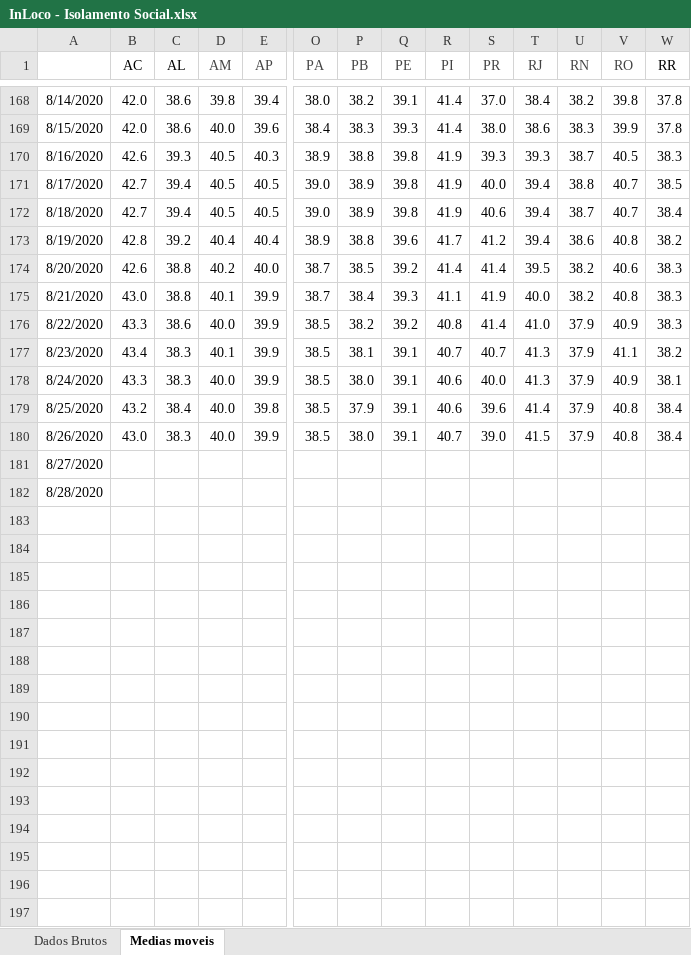
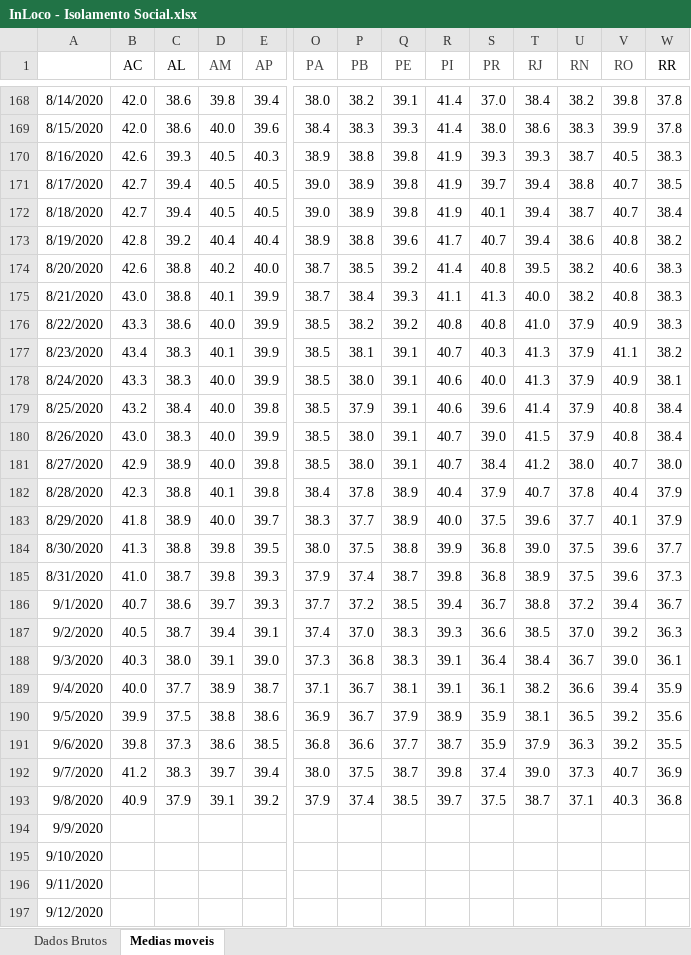
Before and after one commit to medidas-covidbr-iptsp/BI, an Excel workbook: InLoco - Isolamento Social.xlsx, sheet Medias moveis, drawn as a sheet; only a part is shown, gaps mark what is left out; values as stored, in another font and other column widths than the file's, no borders; addresses are those after the commit; rows hold the shown columns only; the diff covers the shown part only; the diff names each change by its address in the sheet, - before the commit and + after, or states it on an @@ line.

```diff
--- a/InLoco - Isolamento Social.xlsx (sheet Medias moveis)
+++ b/InLoco - Isolamento Social.xlsx (sheet Medias moveis)
-S171 (PR): 40.0
+S171 (PR): 39.7
-S172 (PR): 40.6
+S172 (PR): 40.1
-S173 (PR): 41.2
+S173 (PR): 40.7
-S174 (PR): 41.4
+S174 (PR): 40.8
-S175 (PR): 41.9
+S175 (PR): 41.3
-S176 (PR): 41.4
+S176 (PR): 40.8
-S177 (PR): 40.7
+S177 (PR): 40.3
+row 181: 8/27/2020 | 42.9 | 38.9 | 40.0 | 39.8 | 38.5 | 38.0 | 39.1 | 40.7 | 38.4 | 41.2 | 38.0 | 40.7 | 38.0
+row 182: 8/28/2020 | 42.3 | 38.8 | 40.1 | 39.8 | 38.4 | 37.8 | 38.9 | 40.4 | 37.9 | 40.7 | 37.8 | 40.4 | 37.9
+row 183: 8/29/2020 | 41.8 | 38.9 | 40.0 | 39.7 | 38.3 | 37.7 | 38.9 | 40.0 | 37.5 | 39.6 | 37.7 | 40.1 | 37.9
+row 184: 8/30/2020 | 41.3 | 38.8 | 39.8 | 39.5 | 38.0 | 37.5 | 38.8 | 39.9 | 36.8 | 39.0 | 37.5 | 39.6 | 37.7
+row 185: 8/31/2020 | 41.0 | 38.7 | 39.8 | 39.3 | 37.9 | 37.4 | 38.7 | 39.8 | 36.8 | 38.9 | 37.5 | 39.6 | 37.3
+row 186: 9/1/2020 | 40.7 | 38.6 | 39.7 | 39.3 | 37.7 | 37.2 | 38.5 | 39.4 | 36.7 | 38.8 | 37.2 | 39.4 | 36.7
+row 187: 9/2/2020 | 40.5 | 38.7 | 39.4 | 39.1 | 37.4 | 37.0 | 38.3 | 39.3 | 36.6 | 38.5 | 37.0 | 39.2 | 36.3
+row 188: 9/3/2020 | 40.3 | 38.0 | 39.1 | 39.0 | 37.3 | 36.8 | 38.3 | 39.1 | 36.4 | 38.4 | 36.7 | 39.0 | 36.1
+row 189: 9/4/2020 | 40.0 | 37.7 | 38.9 | 38.7 | 37.1 | 36.7 | 38.1 | 39.1 | 36.1 | 38.2 | 36.6 | 39.4 | 35.9
+row 190: 9/5/2020 | 39.9 | 37.5 | 38.8 | 38.6 | 36.9 | 36.7 | 37.9 | 38.9 | 35.9 | 38.1 | 36.5 | 39.2 | 35.6
+row 191: 9/6/2020 | 39.8 | 37.3 | 38.6 | 38.5 | 36.8 | 36.6 | 37.7 | 38.7 | 35.9 | 37.9 | 36.3 | 39.2 | 35.5
+row 192: 9/7/2020 | 41.2 | 38.3 | 39.7 | 39.4 | 38.0 | 37.5 | 38.7 | 39.8 | 37.4 | 39.0 | 37.3 | 40.7 | 36.9
+row 193: 9/8/2020 | 40.9 | 37.9 | 39.1 | 39.2 | 37.9 | 37.4 | 38.5 | 39.7 | 37.5 | 38.7 | 37.1 | 40.3 | 36.8
-A194: 8/27/2020
+A194: 9/9/2020
-A195: 8/28/2020
+A195: 9/10/2020
+row 196: 9/11/2020
+row 197: 9/12/2020
```
Also changed, not shown: 3 added rows and 33 edited cells elsewhere in this sheet, sheet Dados Brutos.
